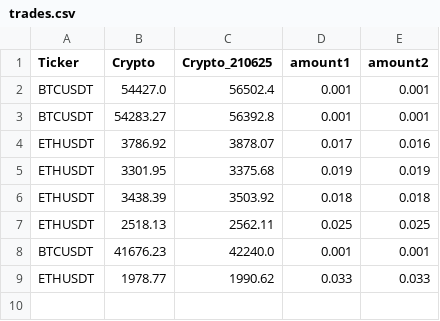
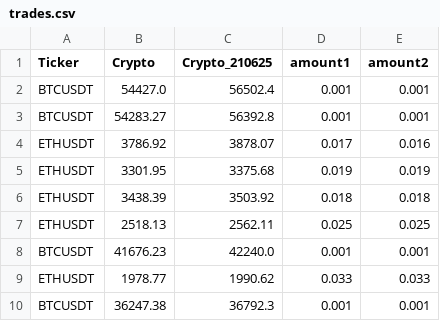
Before and after one commit to giorgishushiashvili/Crypto-Arbitrage, a CSV file: logs/trades.csv, drawn as a sheet; the diff names each change by its address in the sheet, - before the commit and + after, or states it on an @@ line.

```diff
--- a/logs/trades.csv
+++ b/logs/trades.csv
+row 10: BTCUSDT | 36247.38 | 36792.3 | 0.001 | 0.001
```
Also changed, not shown: 2 other files.
